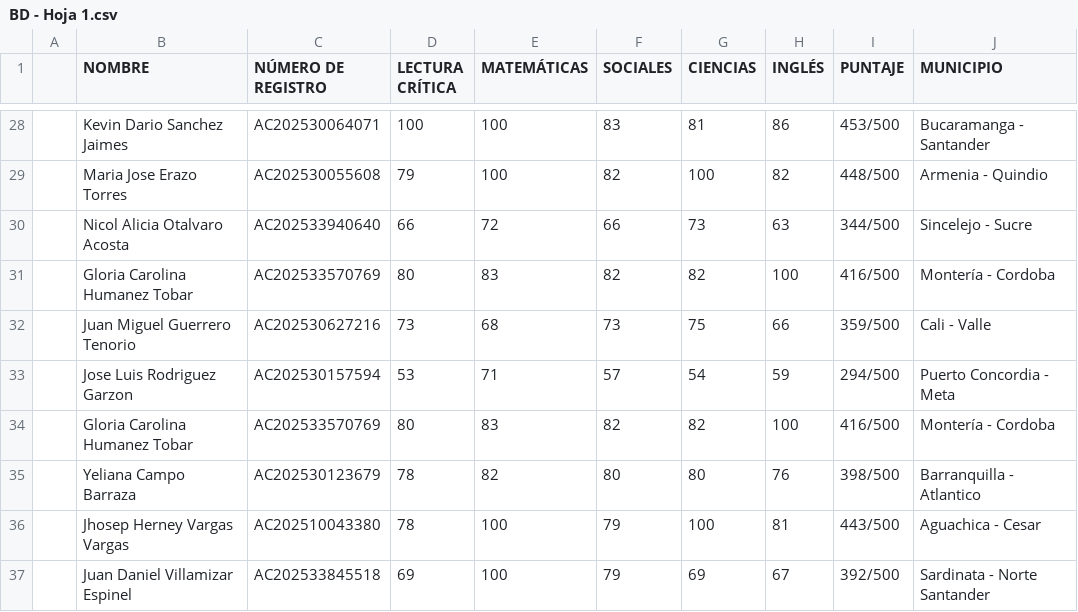
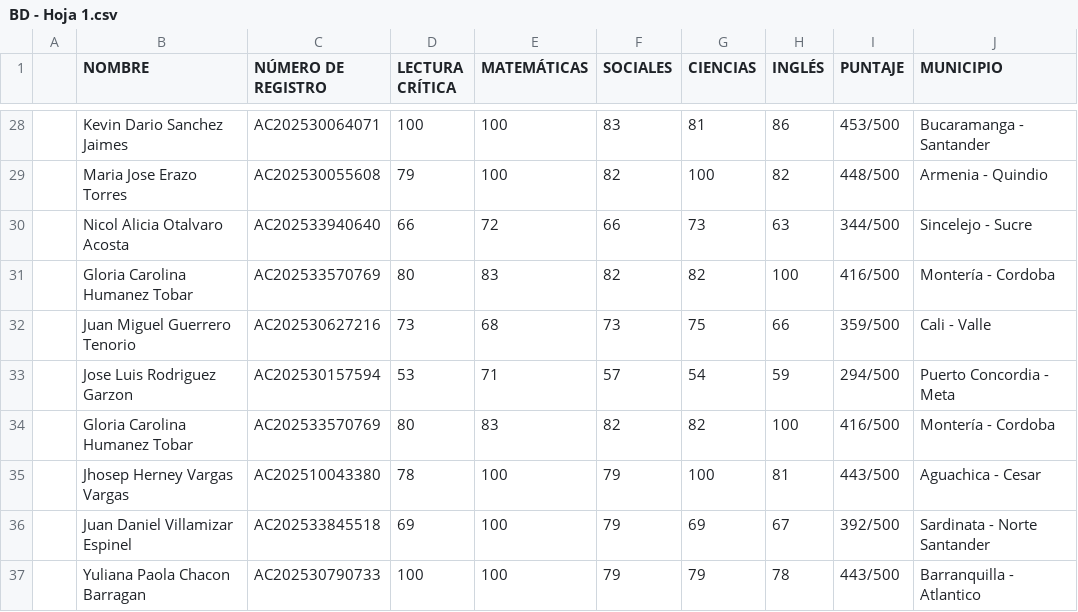
Before and after one commit to daniel-alt-pages/ranking-de-genios, a CSV file: BD - Hoja 1.csv, drawn as a sheet; only a part is shown, gaps mark what is left out; the shorter side is filled out with more unchanged rows.

Commit message:
Update BD - Hoja 1.csv

```diff
--- a/BD - Hoja 1.csv
+++ b/BD - Hoja 1.csv
@@ -34,3 +34,2 @@
 ,Gloria Carolina Humanez Tobar,AC202533570769,80,83,82,82,100,416/500,Montería - Cordoba
-,Yeliana Campo Barraza,AC202530123679,78,82,80,80,76,398/500,Barranquilla - Atlantico
 ,Jhosep Herney Vargas Vargas,AC202510043380,78,100,79,100,81,443/500,            Aguachica - Cesar
```
